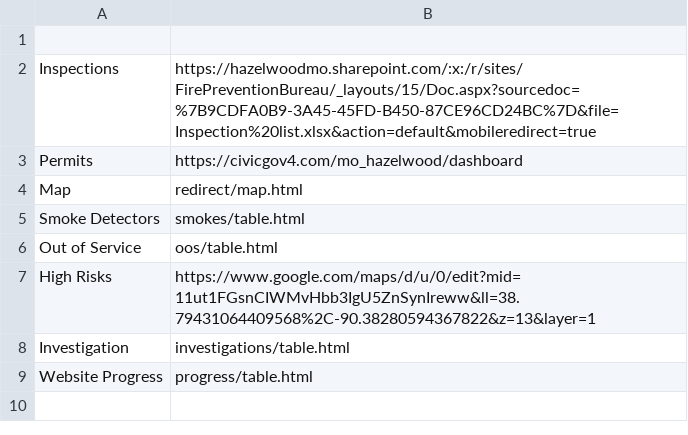
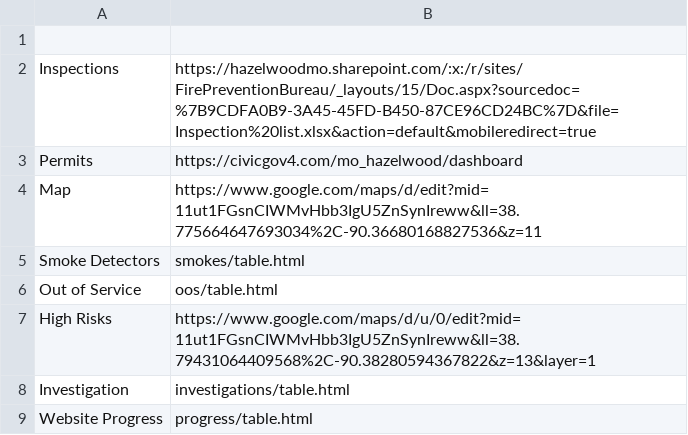
Before and after one commit to hazelwoodfiremarshal/dashboard, a CSV file: buttons.csv, drawn as a sheet.

Commit message:
Update buttons.csv with new Map URL
Updated the URL for the Map entry and ensured all entries are consistent.

```diff
--- a/buttons.csv
+++ b/buttons.csv
@@ -3,3 +3,3 @@ Inspections,https://hazelwoodmo.sharepoint.com/:x:/r/sites/FirePreventionBureau/
 Permits,https://civicgov4.com/mo_hazelwood/dashboard
-Map,redirect/map.html
+Map,https://www.google.com/maps/d/edit?mid=11ut1FGsnCIWMvHbb3IgU5ZnSynIreww&ll=38.775664647693034%2C-90.36680168827536&z=11
 Smoke Detectors,smokes/table.html
```
